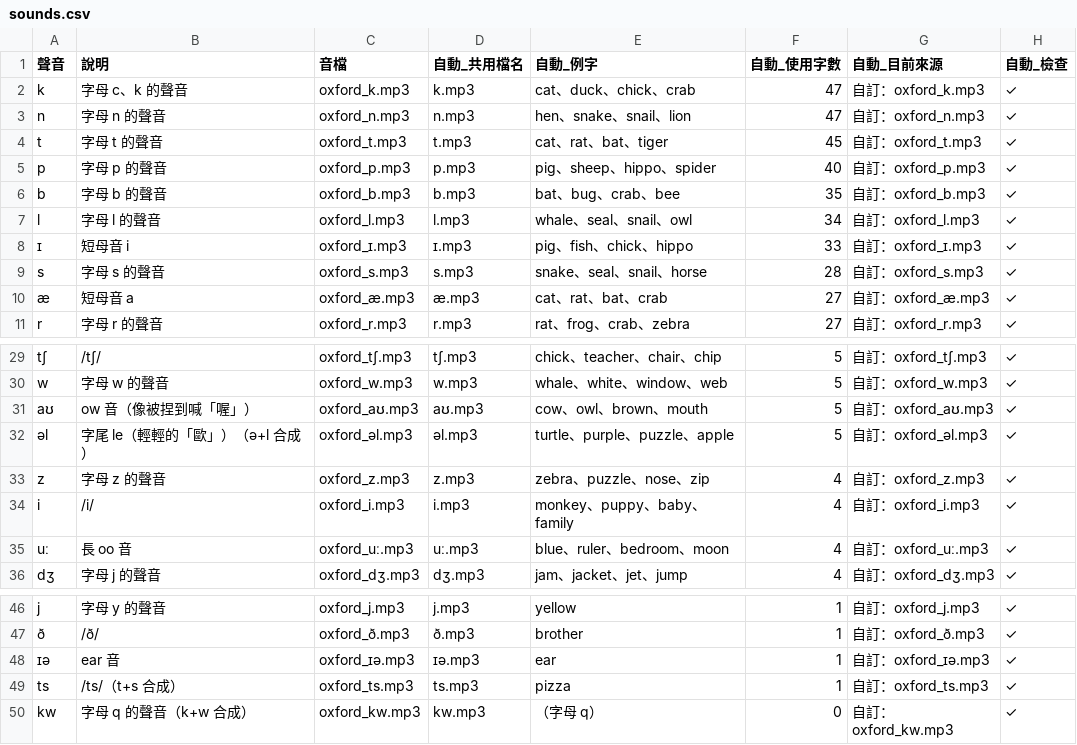
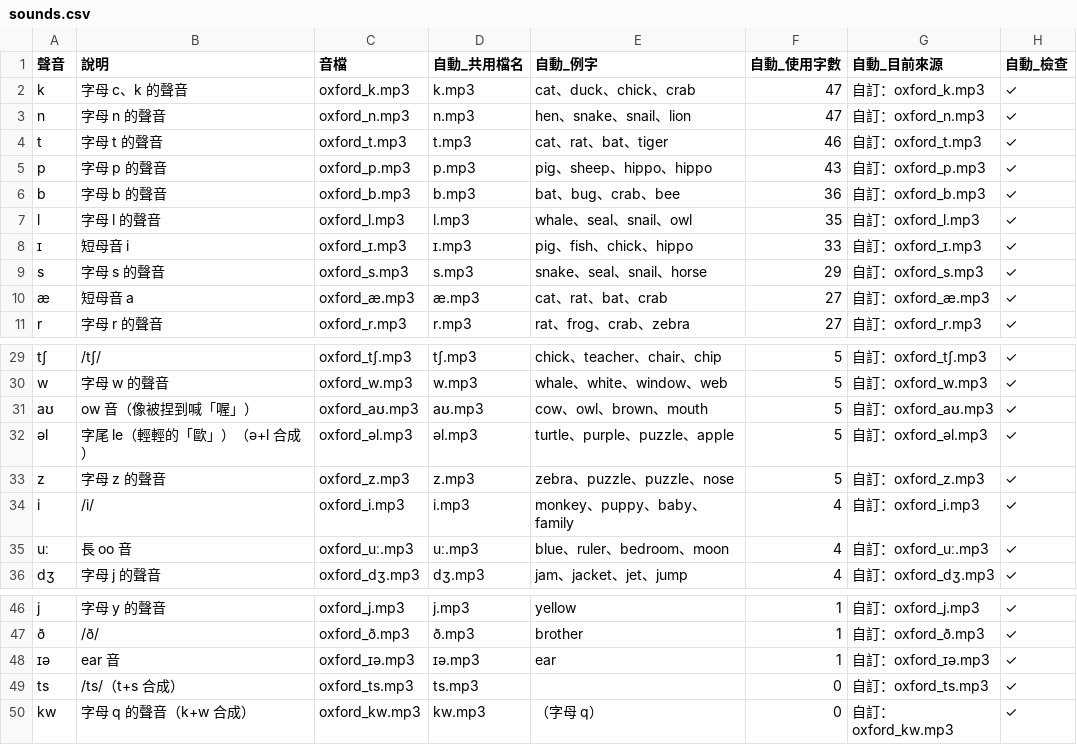
Before and after one commit to hswenforwork/phonics-kids, a CSV file: data/sounds.csv, drawn as a sheet; only a part is shown, gaps mark what is left out.

```diff
--- a/data/sounds.csv
+++ b/data/sounds.csv
@@ -3,8 +3,8 @@ k,字母 c、k 的聲音,oxford_k.mp3,k.mp3,cat、duck、chick、crab,47,自訂
 n,字母 n 的聲音,oxford_n.mp3,n.mp3,hen、snake、snail、lion,47,自訂：oxford_n.mp3,✓
-t,字母 t 的聲音,oxford_t.mp3,t.mp3,cat、rat、bat、tiger,45,自訂：oxford_t.mp3,✓
-p,字母 p 的聲音,oxford_p.mp3,p.mp3,pig、sheep、hippo、spider,40,自訂：oxford_p.mp3,✓
-b,字母 b 的聲音,oxford_b.mp3,b.mp3,bat、bug、crab、bee,35,自訂：oxford_b.mp3,✓
-l,字母 l 的聲音,oxford_l.mp3,l.mp3,whale、seal、snail、owl,34,自訂：oxford_l.mp3,✓
+t,字母 t 的聲音,oxford_t.mp3,t.mp3,cat、rat、bat、tiger,46,自訂：oxford_t.mp3,✓
+p,字母 p 的聲音,oxford_p.mp3,p.mp3,pig、sheep、hippo、hippo,43,自訂：oxford_p.mp3,✓
+b,字母 b 的聲音,oxford_b.mp3,b.mp3,bat、bug、crab、bee,36,自訂：oxford_b.mp3,✓
+l,字母 l 的聲音,oxford_l.mp3,l.mp3,whale、seal、snail、owl,35,自訂：oxford_l.mp3,✓
 ɪ,短母音 i,oxford_ɪ.mp3,ɪ.mp3,pig、fish、chick、hippo,33,自訂：oxford_ɪ.mp3,✓
-s,字母 s 的聲音,oxford_s.mp3,s.mp3,snake、seal、snail、horse,28,自訂：oxford_s.mp3,✓
+s,字母 s 的聲音,oxford_s.mp3,s.mp3,snake、seal、snail、horse,29,自訂：oxford_s.mp3,✓
 æ,短母音 a,oxford_æ.mp3,æ.mp3,cat、rat、bat、crab,27,自訂：oxford_æ.mp3,✓
@@ -32,3 +32,3 @@ aʊ,ow 音（像被捏到喊「喔」）,oxford_aʊ.mp3,aʊ.mp3,cow、owl、brow
 əl,字尾 le（輕輕的「歐」）（ə+l 合成）,oxford_əl.mp3,əl.mp3,turtle、purple、puzzle、apple,5,自訂：oxford_əl.mp3,✓
-z,字母 z 的聲音,oxford_z.mp3,z.mp3,zebra、puzzle、nose、zip,4,自訂：oxford_z.mp3,✓
+z,字母 z 的聲音,oxford_z.mp3,z.mp3,zebra、puzzle、puzzle、nose,5,自訂：oxford_z.mp3,✓
 i,/i/,oxford_i.mp3,i.mp3,monkey、puppy、baby、family,4,自訂：oxford_i.mp3,✓
@@ -48,3 +48,3 @@ j,字母 y 的聲音,oxford_j.mp3,j.mp3,yellow,1,自訂：oxford_j.mp3,✓
 ɪə,ear 音,oxford_ɪə.mp3,ɪə.mp3,ear,1,自訂：oxford_ɪə.mp3,✓
-ts,/ts/（t+s 合成）,oxford_ts.mp3,ts.mp3,pizza,1,自訂：oxford_ts.mp3,✓
+ts,/ts/（t+s 合成）,oxford_ts.mp3,ts.mp3,,0,自訂：oxford_ts.mp3,✓
 kw,字母 q 的聲音（k+w 合成）,oxford_kw.mp3,kw.mp3,（字母 q）,0,自訂：oxford_kw.mp3,✓
```
Also changed, not shown: data/words.csv, 8 other files.
